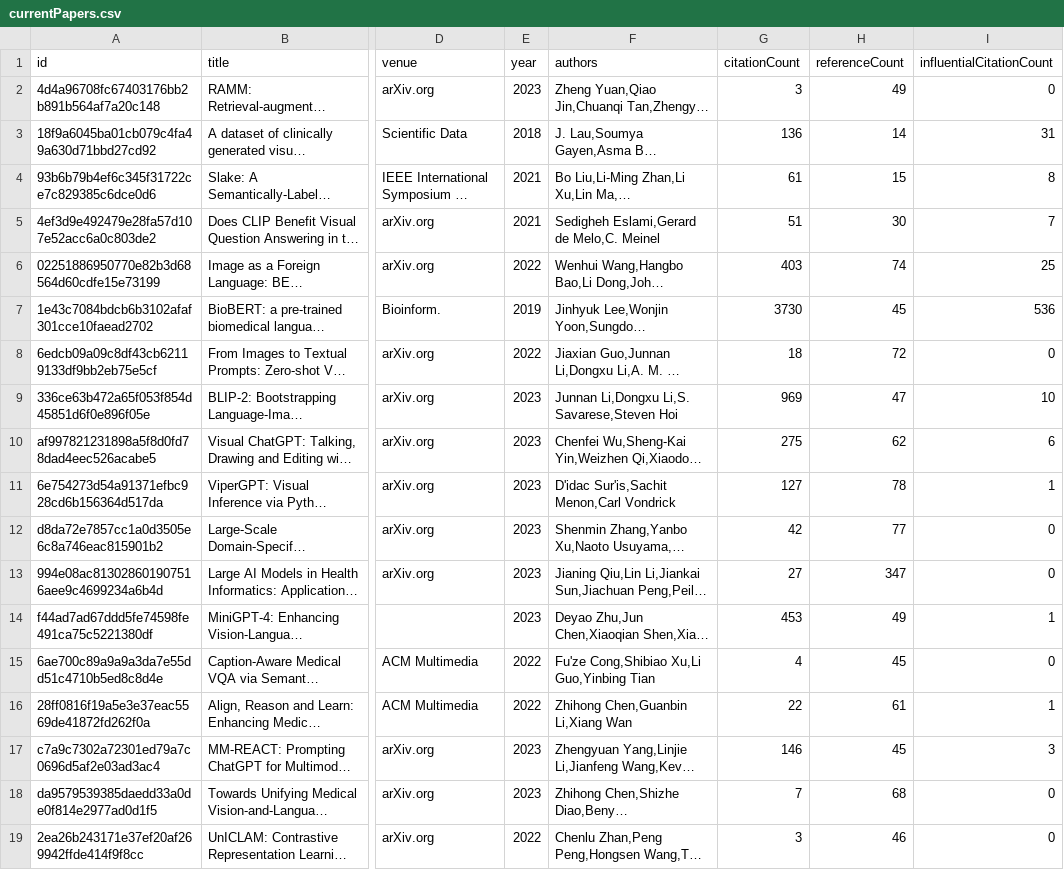
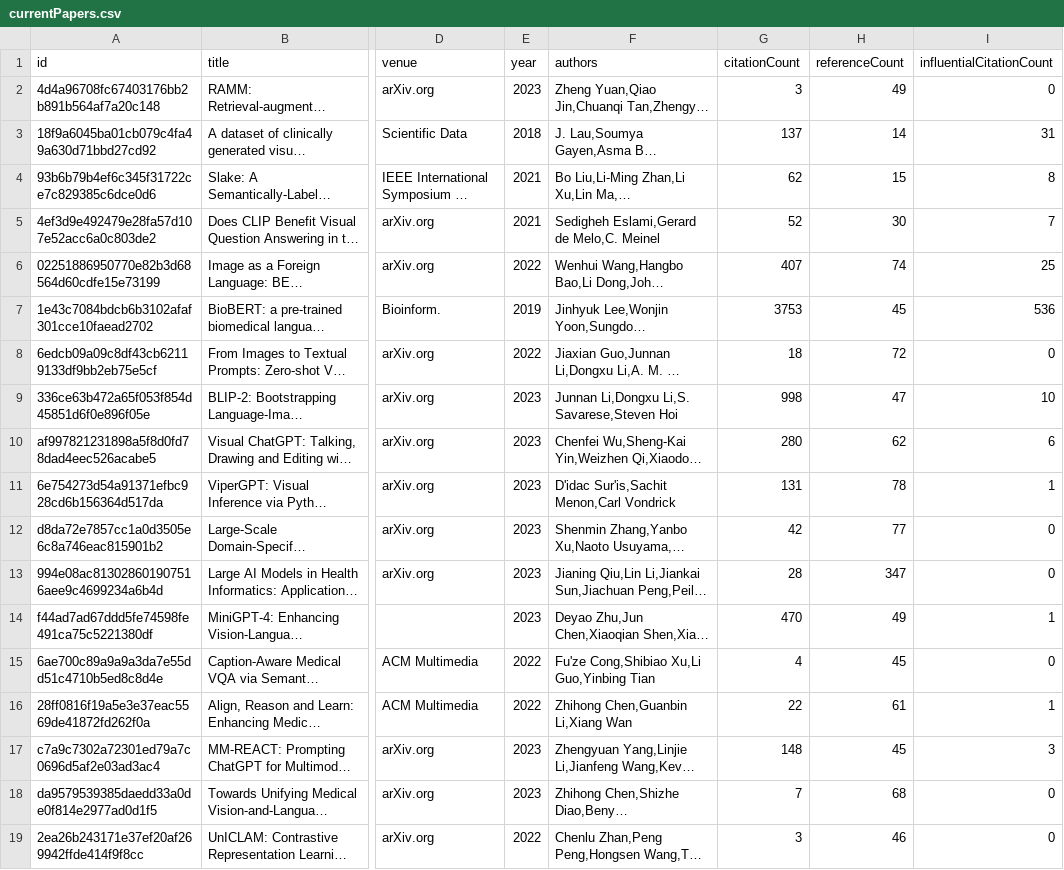
Before and after one commit to avi-jit/RadiologyQA, a CSV file: data/currentPapers.csv, drawn as a sheet; only a part is shown, gaps mark what is left out; long unchanged cells end in …; the diff names each change by its address in the sheet, - before the commit and + after, or states it on an @@ line.

Commit message:
Update paper data

```diff
--- a/data/currentPapers.csv
+++ b/data/currentPapers.csv
-G3 (citationCount): 136
+G3 (citationCount): 137
-G4 (citationCount): 61
+G4 (citationCount): 62
-G5 (citationCount): 51
+G5 (citationCount): 52
-G6 (citationCount): 403
+G6 (citationCount): 407
-G7 (citationCount): 3730
+G7 (citationCount): 3753
-G9 (citationCount): 969
+G9 (citationCount): 998
-G10 (citationCount): 275
+G10 (citationCount): 280
-G11 (citationCount): 127
+G11 (citationCount): 131
-G13 (citationCount): 27
+G13 (citationCount): 28
-G14 (citationCount): 453
+G14 (citationCount): 470
-G17 (citationCount): 146
+G17 (citationCount): 148
```
Also changed, not shown: 2 other files.
